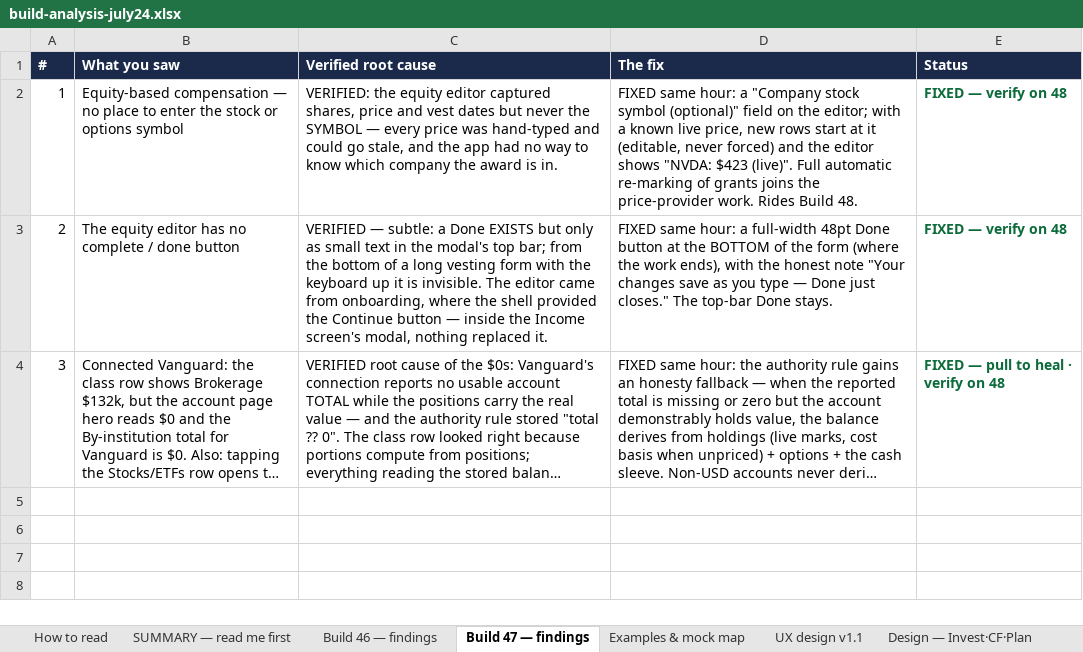
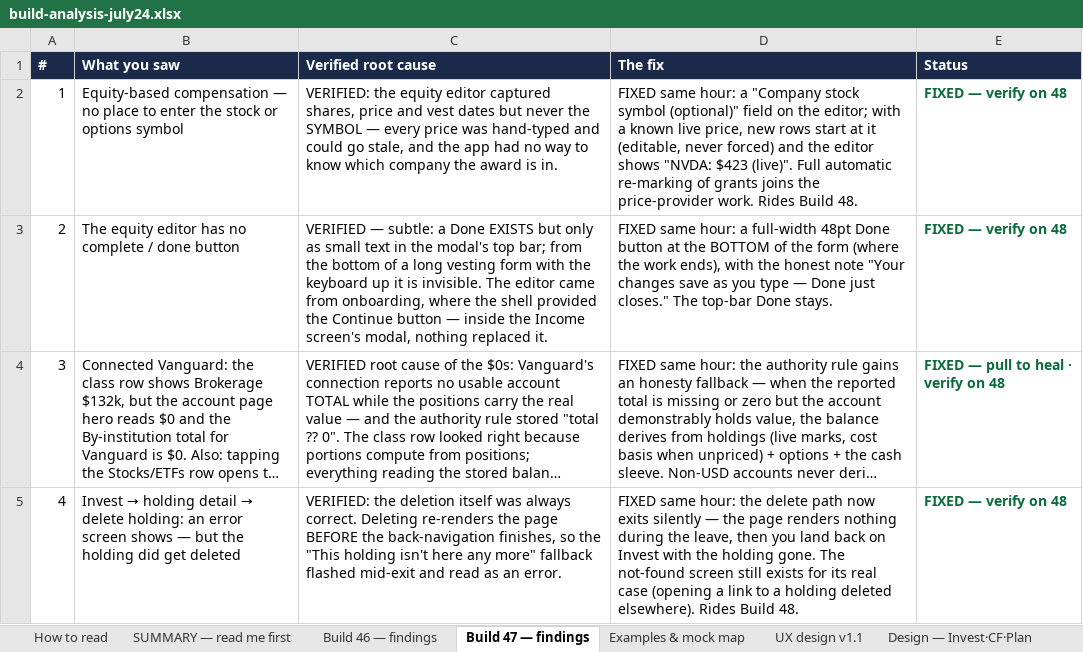
Before and after one commit to Finwise-io/finwise, an Excel workbook: docs/FCC-core-55-70/build-analysis-july24.xlsx, sheet Build 47 — findings, drawn as a sheet; long unchanged cells end in …; values as stored, in another font and other column widths than the file's, no borders; the diff names each change by its address in the sheet, - before the commit and + after, or states it on an @@ line.

```diff
--- a/docs/FCC-core-55-70/build-analysis-july24.xlsx (sheet Build 47 — findings)
+++ b/docs/FCC-core-55-70/build-analysis-july24.xlsx (sheet Build 47 — findings)
+row 5: 4 | Invest → holding detail → delete holding: an error screen shows — but the holding did get deleted | VERIFIED: the deletion itself was always correct. Deleting re-renders the page BEFORE the back-navigation finishes, so the "This holding isn't here any more" fallback flashed mid-exit and read as an error. | FIXED same hour: the delete path now exits silently — the page renders nothing during the leave, then you land back on Invest with the holding gone. The not-found screen still exists for its real case (opening a link to a holding deleted elsewhere). Rides Build 48. | FIXED — verify on 48
```
Also changed, not shown: 2 other files.
